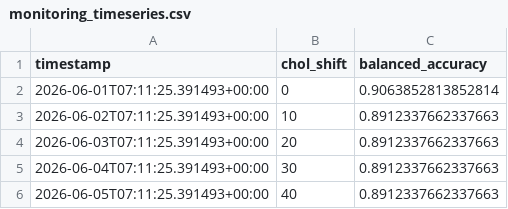
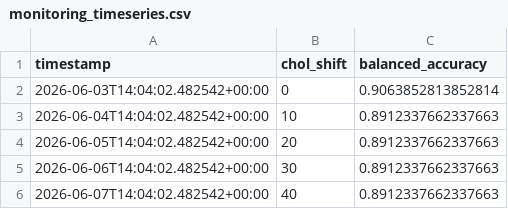
Before and after one commit to yunjae305/ML_FINAL, a CSV file: mlruns/monitoring_timeseries.csv, drawn as a sheet.

```diff
--- a/mlruns/monitoring_timeseries.csv
+++ b/mlruns/monitoring_timeseries.csv
@@ -1,6 +1,6 @@
 timestamp,chol_shift,balanced_accuracy
-2026-06-01T07:11:25.391493+00:00,0,0.9063852813852814
-2026-06-02T07:11:25.391493+00:00,10,0.8912337662337663
-2026-06-03T07:11:25.391493+00:00,20,0.8912337662337663
-2026-06-04T07:11:25.391493+00:00,30,0.8912337662337663
-2026-06-05T07:11:25.391493+00:00,40,0.8912337662337663
+2026-06-03T14:04:02.482542+00:00,0,0.9063852813852814
+2026-06-04T14:04:02.482542+00:00,10,0.8912337662337663
+2026-06-05T14:04:02.482542+00:00,20,0.8912337662337663
+2026-06-06T14:04:02.482542+00:00,30,0.8912337662337663
+2026-06-07T14:04:02.482542+00:00,40,0.8912337662337663
```
Also changed, not shown: 3 other files.
